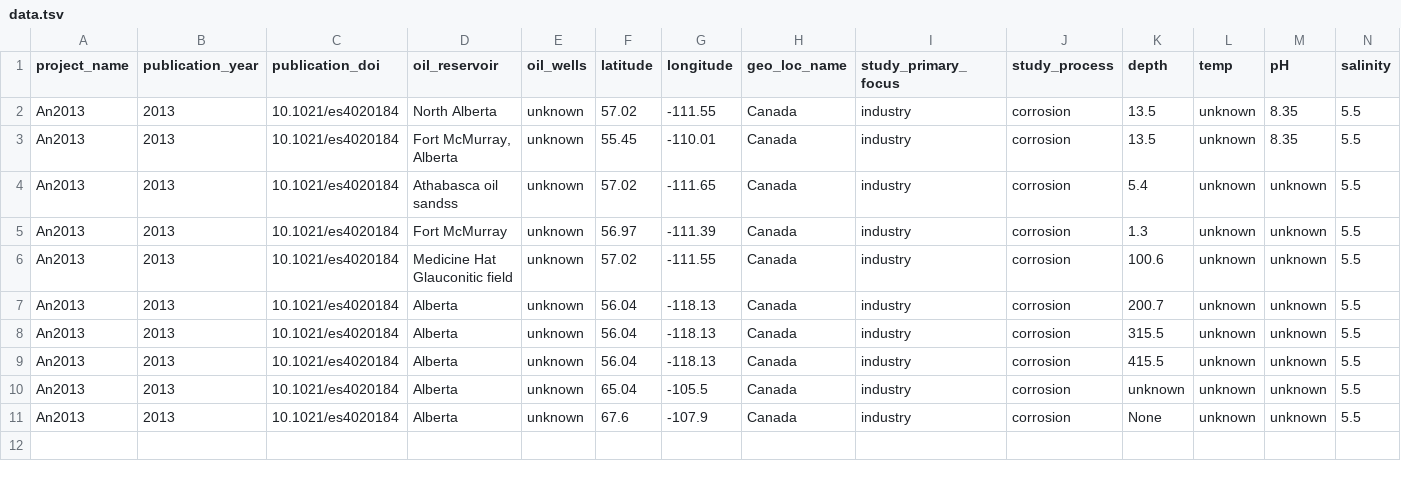
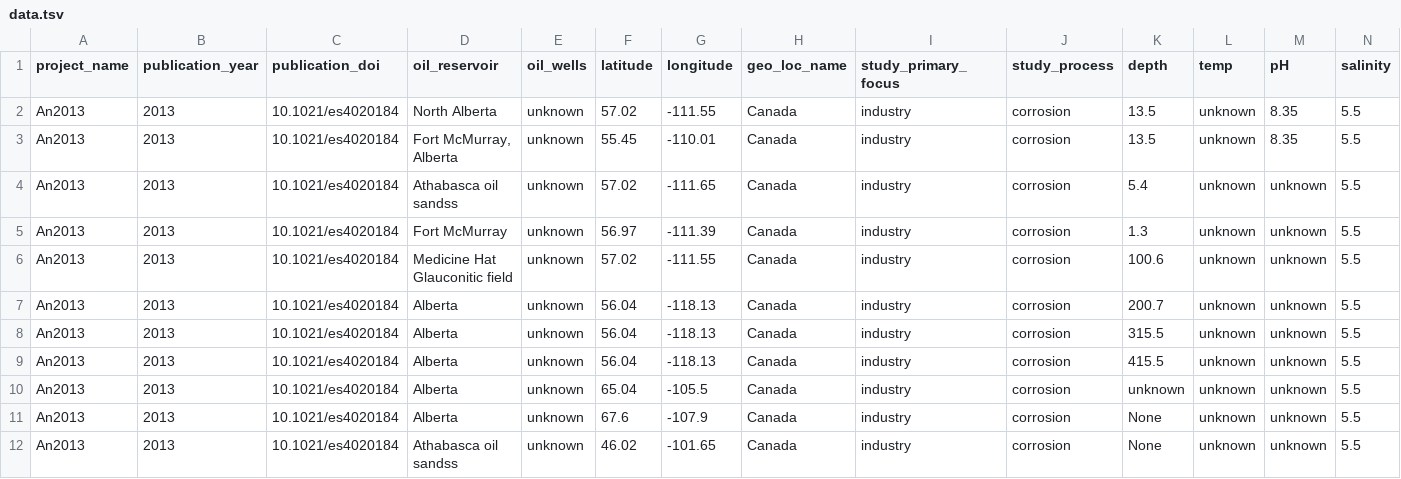
Before and after one commit to Gevika/map_metagenome, a TSV file: data/data.tsv, drawn as a sheet; only a part is shown; rows hold the shown columns only; the diff names each change by its address in the sheet, - before the commit and + after, or states it on an @@ line.

Commit message:
Update data.tsv

```diff
--- a/data/data.tsv
+++ b/data/data.tsv
+row 12: An2013 | 2013 | 10.1021/es4020184 | Athabasca oil sandss | unknown | 46.02 | -101.65 | Canada | industry | corrosion | None | unknown | unknown | 5.5
```
